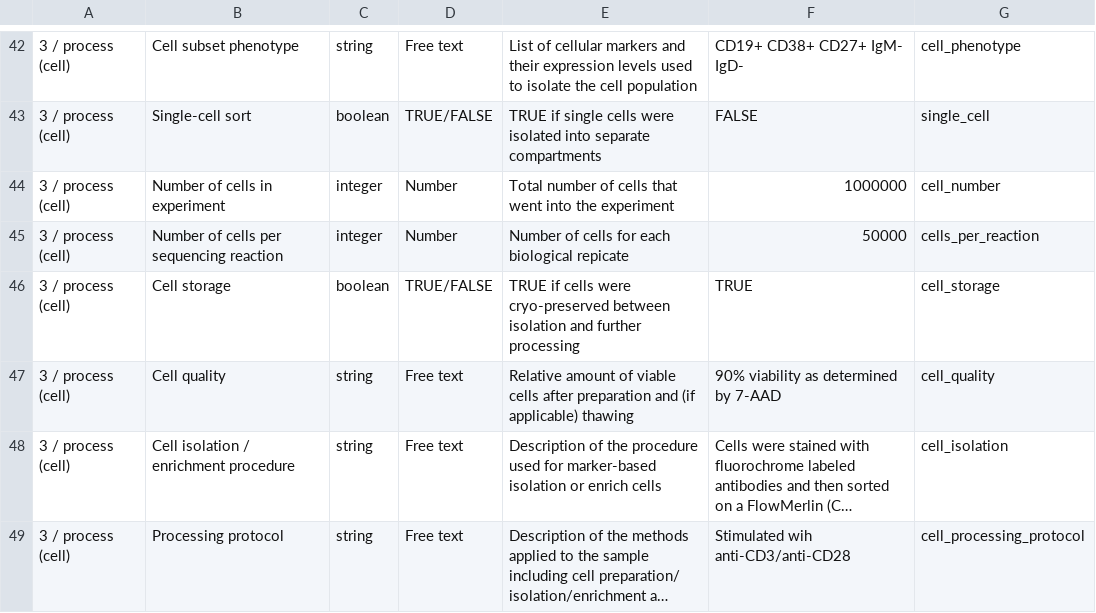
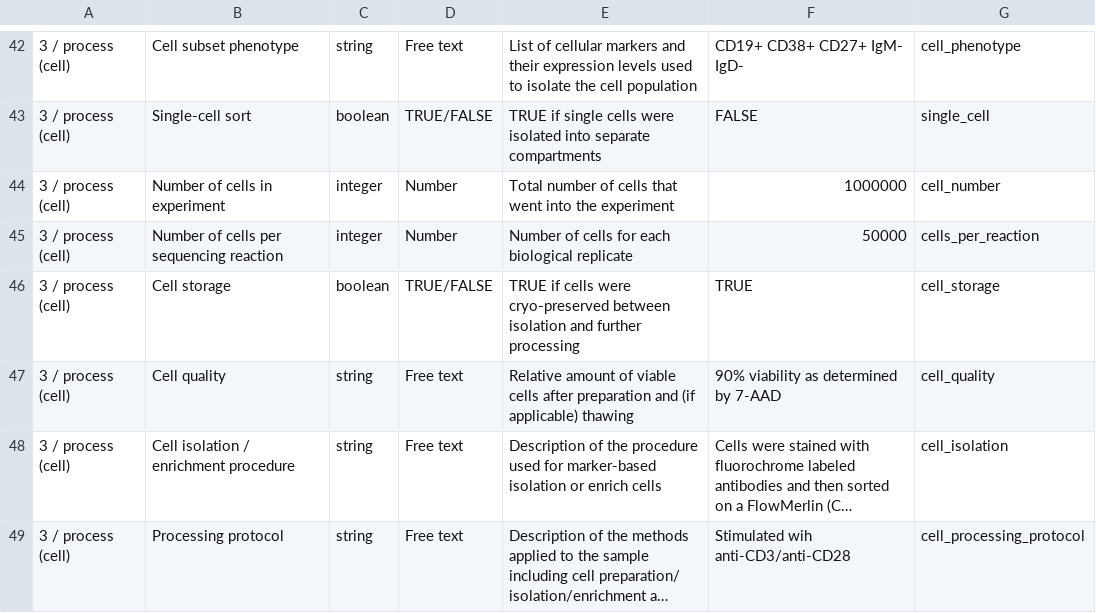
Before and after one commit to airr-community/airr-standards, a TSV file: AIRR_Minimal_Standard_Data_Elements.tsv, drawn as a sheet; only a part is shown, gaps mark what is left out; long unchanged cells end in …; the diff names each change by its address in the sheet, - before the commit and + after, or states it on an @@ line.

Commit message:
Fix typo

```diff
--- a/AIRR_Minimal_Standard_Data_Elements.tsv
+++ b/AIRR_Minimal_Standard_Data_Elements.tsv
-E45: Number of cells for each biological repicate
+E45: Number of cells for each biological replicate
```
